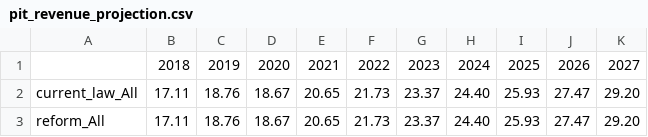
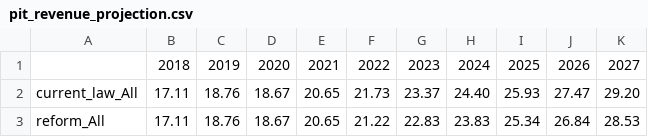
Before and after one commit to Macedonia-Tax/Microsimulation_Macedonia_Tax_2022, a CSV file: pit_revenue_projection.csv, drawn as a sheet.

```diff
--- a/pit_revenue_projection.csv
+++ b/pit_revenue_projection.csv
@@ -2,2 +2,2 @@
 current_law_All,17.11,18.76,18.67,20.65,21.73,23.37,24.40,25.93,27.47,29.20
-reform_All,17.11,18.76,18.67,20.65,21.73,23.37,24.40,25.93,27.47,29.20
+reform_All,17.11,18.76,18.67,20.65,21.22,22.83,23.83,25.34,26.84,28.53
```
Also changed, not shown: pit_distribution_table.csv, pit_distribution_table_income_bins.csv, 21 other files.
